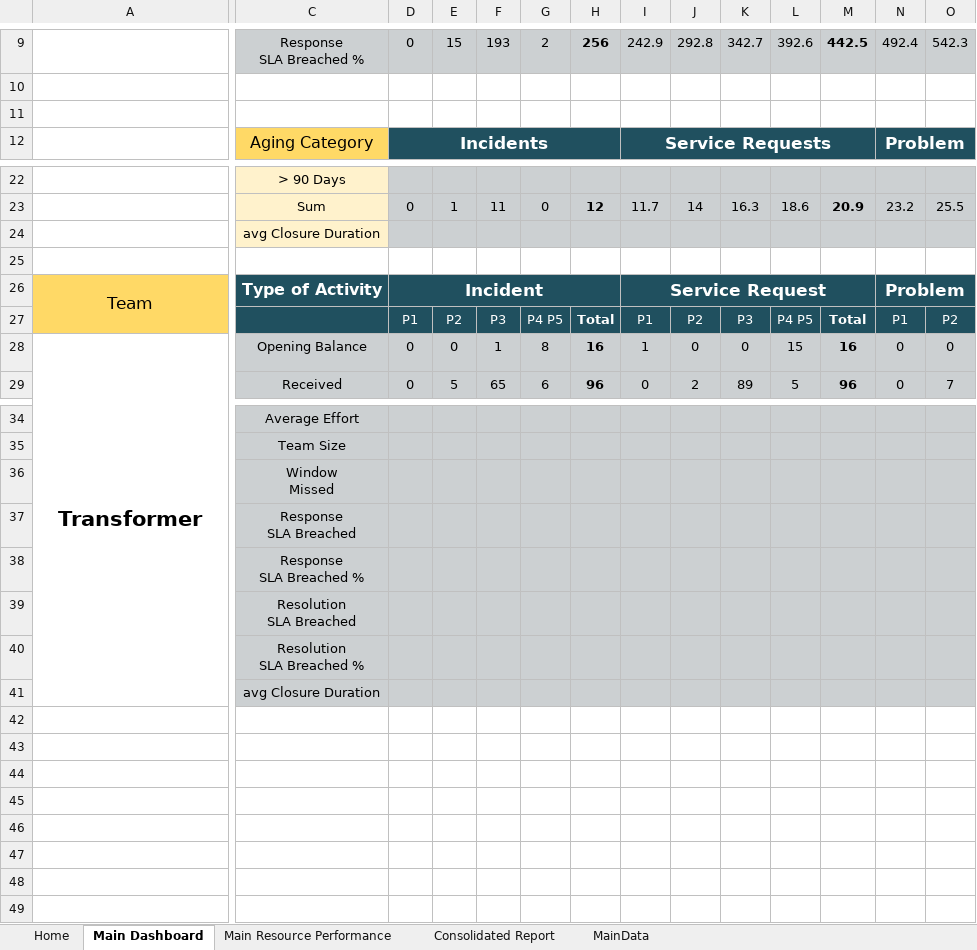
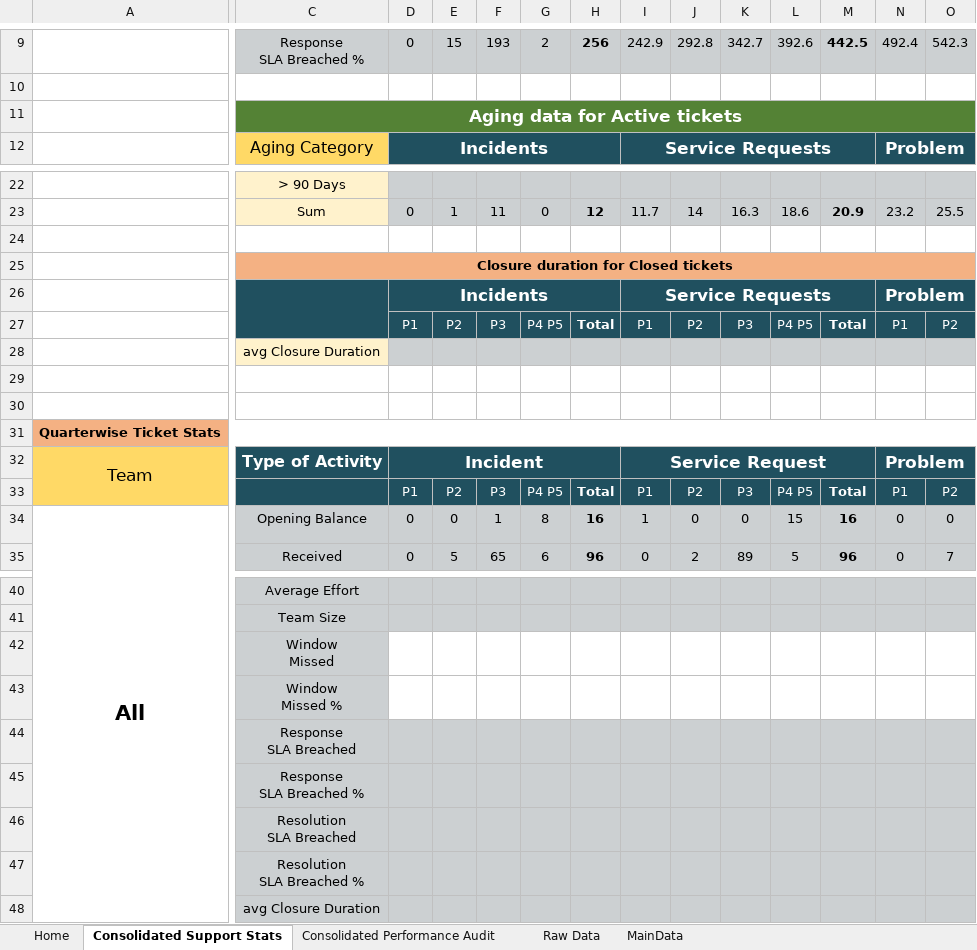
Before and after one commit to Decoder-Paul/MSP-Dashboard, an Excel workbook: Mastercard Support Performance Dashboard V 0.0.3.xlsx, sheet Consolidated Support Stats, drawn as a sheet; only a part is shown, gaps mark what is left out; values as stored, in another font and other column widths than the file's, no borders; addresses are those after the commit; rows hold the shown columns only; ↵ is a line break in a cell; the diff covers the shown part only; the diff names each change by its address in the sheet, - before the commit and + after, or states it on an @@ line.

Commit message:
Support performance Dashboard layout file updated

```diff
--- a/Mastercard Support Performance Dashboard V 0.0.3.xlsx (sheet Consolidated Support Stats)
+++ b/Mastercard Support Performance Dashboard V 0.0.3.xlsx (sheet Consolidated Support Stats)
-sheet tab: Main Dashboard
+sheet tab: Consolidated Support Stats
-sheet tab: Main Resource Performance
+sheet tab: Consolidated Performance Audit
-sheet tab: Consolidated Report
+sheet tab: Raw Data
-C11: (empty)
+C11: Aging data for Active tickets
-C11:O11 fill: none
+C11:O11 fill: #548235
+C11:R11 merged
+row 24: (empty)
+row 25:  | Closure duration for Closed tickets
+row 26:  |  | Incidents |  |  |  |  | Service Requests |  |  |  |  | Problem
+row 27:  |  | P1 | P2 | P3 | P4 P5 | Total | P1 | P2 | P3 | P4 P5 | Total | P1 | P2
+row 30: (empty)
+row 31: Quarterwise Ticket Stats
-A34: Transformer
+A34: All
-D42:O42 fill: #CCD0D2
+D42:O42 fill: none
+row 43:  | Window ↵ Missed %
```
Also changed, not shown: 2 edited cells and cell formats elsewhere in this sheet, sheet Consolidated Performance Audit, charts or pictures, 2 other files.
